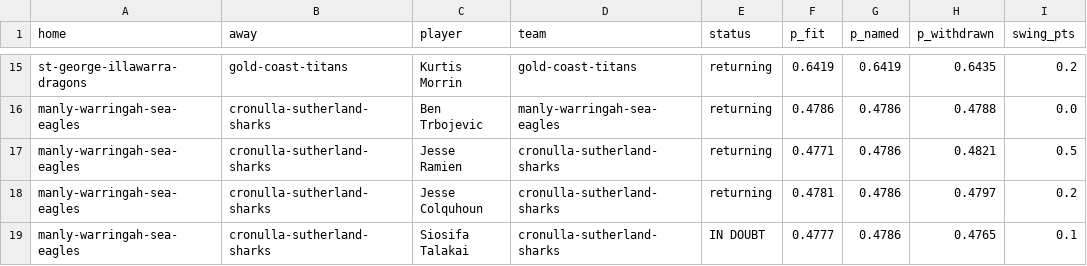
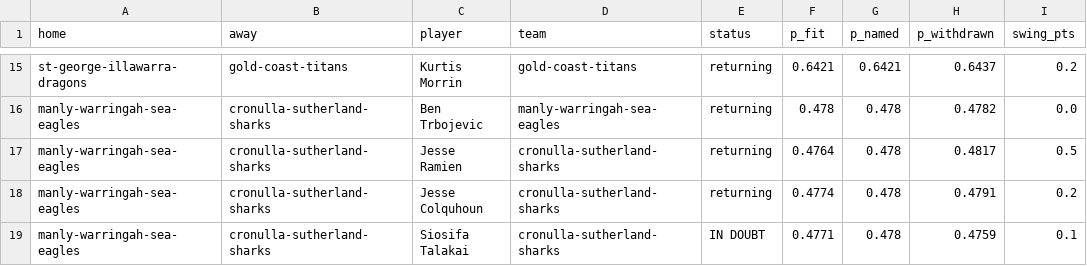
Before and after one commit to Mr-XMS/nrl-model, a CSV file: scenarios.csv, drawn as a sheet; only a part is shown, gaps mark what is left out; the diff covers the shown part only; the diff names each change by its address in the sheet, - before the commit and + after, or states it on an @@ line.

```diff
--- a/scenarios.csv
+++ b/scenarios.csv
-F15 (p_fit): 0.6419
+F15 (p_fit): 0.6421
-G15 (p_named): 0.6419
+G15 (p_named): 0.6421
-H15 (p_withdrawn): 0.6435
+H15 (p_withdrawn): 0.6437
-F16 (p_fit): 0.4786
+F16 (p_fit): 0.478
-G16:G19 (p_named): 0.4786
+G16:G19 (p_named): 0.478
-H16 (p_withdrawn): 0.4788
+H16 (p_withdrawn): 0.4782
-F17 (p_fit): 0.4771
+F17 (p_fit): 0.4764
-H17 (p_withdrawn): 0.4821
+H17 (p_withdrawn): 0.4817
-F18 (p_fit): 0.4781
+F18 (p_fit): 0.4774
-H18 (p_withdrawn): 0.4797
+H18 (p_withdrawn): 0.4791
-F19 (p_fit): 0.4777
+F19 (p_fit): 0.4771
-H19 (p_withdrawn): 0.4765
+H19 (p_withdrawn): 0.4759
```
Also changed, not shown: 38 edited cells elsewhere in this file, forecast_history.csv, nrl_results.csv, 3 other files.
